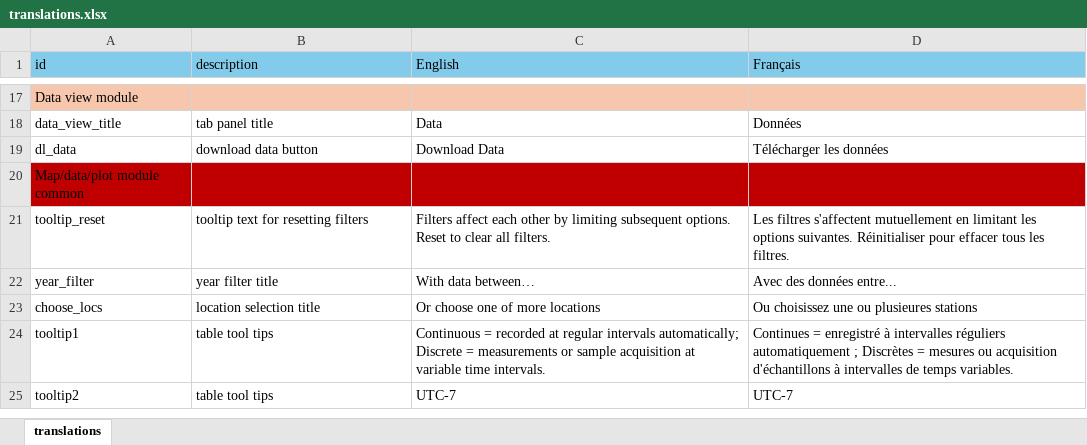
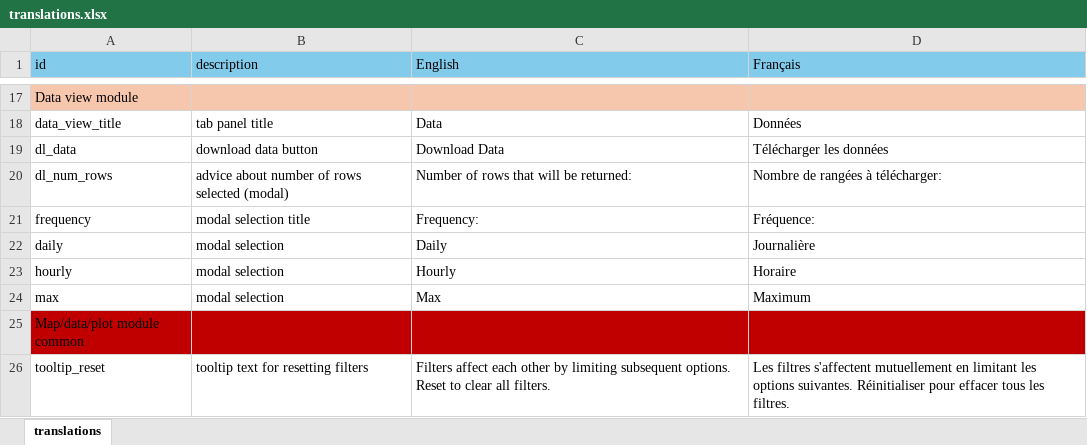
Before and after one commit to YukonWRB/YGwater, an Excel workbook: inst/apps/streamLine/translations.xlsx, sheet translations, drawn as a sheet; only a part is shown, gaps mark what is left out; the shorter side is filled out with more unchanged rows; values as stored, in another font and other column widths than the file's, no borders; the diff names each change by its address in the sheet, - before the commit and + after, or states it on an @@ line.

Commit message:
data view modal is now ready

```diff
--- a/inst/apps/streamLine/translations.xlsx (sheet translations)
+++ b/inst/apps/streamLine/translations.xlsx (sheet translations)
+row 20: dl_num_rows | advice about number of rows selected (modal) | Number of rows that will be returned: | Nombre de rangées à télécharger:
+row 21: frequency | modal selection title | Frequency: | Fréquence:
+row 22: daily | modal selection | Daily | Journalière
+row 23: hourly | modal selection | Hourly | Horaire
+row 24: max | modal selection | Max | Maximum
```
Also changed, not shown: 2 other files.
